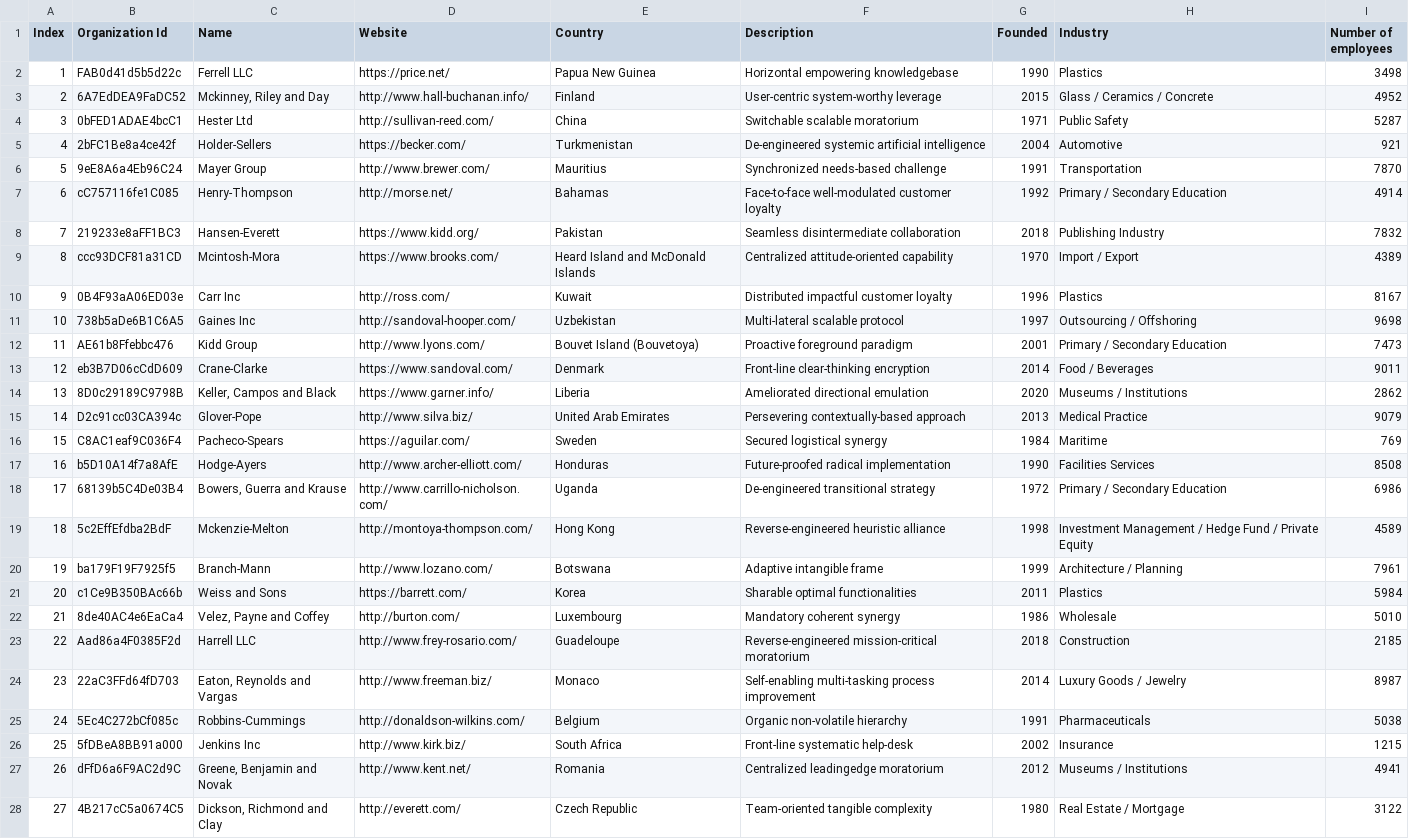
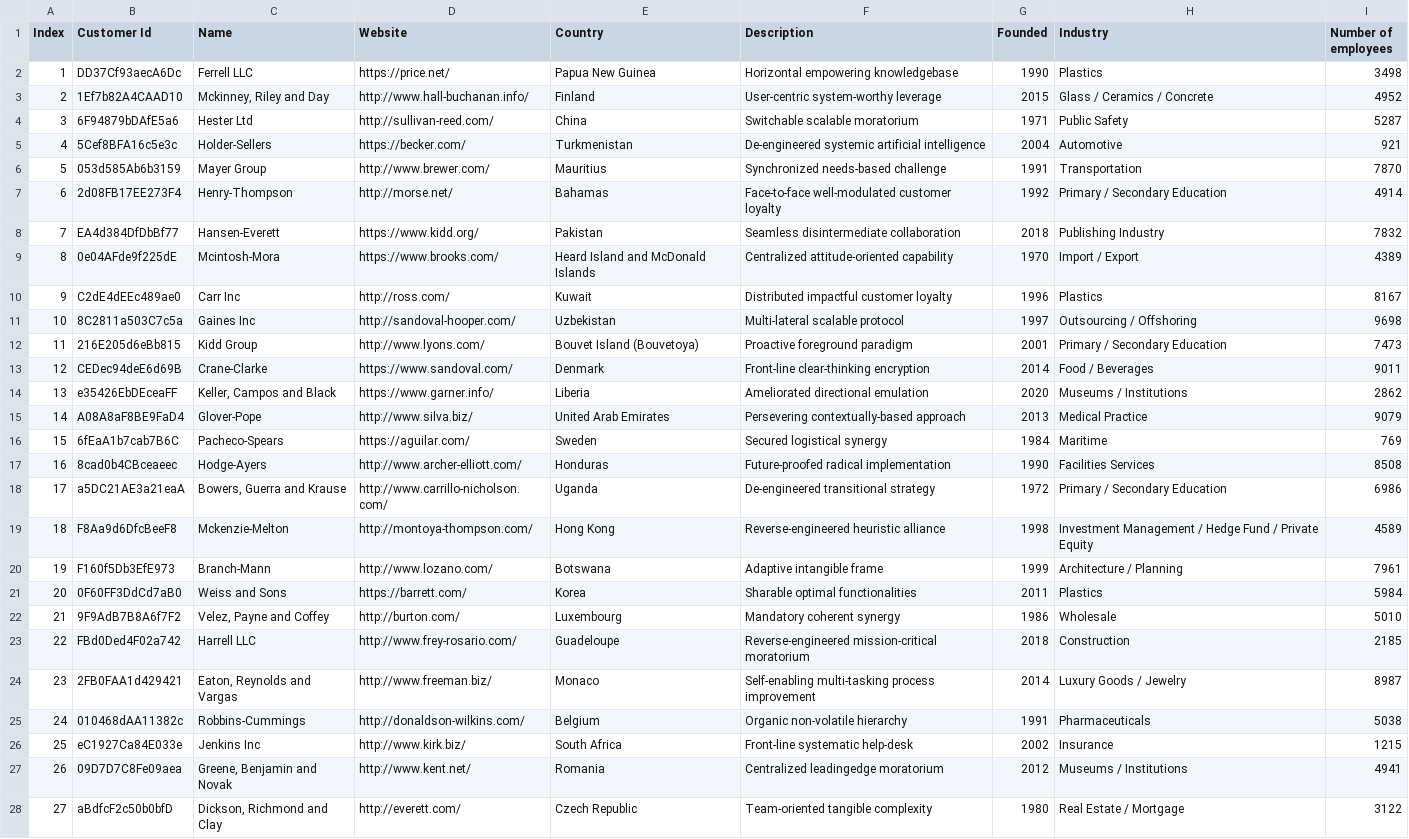
Before and after one commit to ilhangursoy1/sivaji, a CSV file: organization.csv, drawn as a sheet; only a part is shown; the diff covers the shown part only; the diff names each change by its address in the sheet, - before the commit and + after, or states it on an @@ line.

Commit message:
Add files via upload

```diff
--- a/organization.csv
+++ b/organization.csv
-B1: Organization Id
+B1: Customer Id
-B2 (Customer Id): FAB0d41d5b5d22c
+B2 (Customer Id): DD37Cf93aecA6Dc
-B3 (Customer Id): 6A7EdDEA9FaDC52
+B3 (Customer Id): 1Ef7b82A4CAAD10
-B4 (Customer Id): 0bFED1ADAE4bcC1
+B4 (Customer Id): 6F94879bDAfE5a6
-B5 (Customer Id): 2bFC1Be8a4ce42f
+B5 (Customer Id): 5Cef8BFA16c5e3c
-B6 (Customer Id): 9eE8A6a4Eb96C24
+B6 (Customer Id): 053d585Ab6b3159
-B7 (Customer Id): cC757116fe1C085
+B7 (Customer Id): 2d08FB17EE273F4
-B8 (Customer Id): 219233e8aFF1BC3
+B8 (Customer Id): EA4d384DfDbBf77
-B9 (Customer Id): ccc93DCF81a31CD
+B9 (Customer Id): 0e04AFde9f225dE
-B10 (Customer Id): 0B4F93aA06ED03e
+B10 (Customer Id): C2dE4dEEc489ae0
-B11 (Customer Id): 738b5aDe6B1C6A5
+B11 (Customer Id): 8C2811a503C7c5a
-B12 (Customer Id): AE61b8Ffebbc476
+B12 (Customer Id): 216E205d6eBb815
-B13 (Customer Id): eb3B7D06cCdD609
+B13 (Customer Id): CEDec94deE6d69B
-B14 (Customer Id): 8D0c29189C9798B
+B14 (Customer Id): e35426EbDEceaFF
-B15 (Customer Id): D2c91cc03CA394c
+B15 (Customer Id): A08A8aF8BE9FaD4
-B16 (Customer Id): C8AC1eaf9C036F4
+B16 (Customer Id): 6fEaA1b7cab7B6C
-B17 (Customer Id): b5D10A14f7a8AfE
+B17 (Customer Id): 8cad0b4CBceaeec
-B18 (Customer Id): 68139b5C4De03B4
+B18 (Customer Id): a5DC21AE3a21eaA
-B19 (Customer Id): 5c2EffEfdba2BdF
+B19 (Customer Id): F8Aa9d6DfcBeeF8
-B20 (Customer Id): ba179F19F7925f5
+B20 (Customer Id): F160f5Db3EfE973
-B21 (Customer Id): c1Ce9B350BAc66b
+B21 (Customer Id): 0F60FF3DdCd7aB0
-B22 (Customer Id): 8de40AC4e6EaCa4
+B22 (Customer Id): 9F9AdB7B8A6f7F2
-B23 (Customer Id): Aad86a4F0385F2d
+B23 (Customer Id): FBd0Ded4F02a742
-B24 (Customer Id): 22aC3FFd64fD703
+B24 (Customer Id): 2FB0FAA1d429421
-B25 (Customer Id): 5Ec4C272bCf085c
+B25 (Customer Id): 010468dAA11382c
-B26 (Customer Id): 5fDBeA8BB91a000
+B26 (Customer Id): eC1927Ca84E033e
-B27 (Customer Id): dFfD6a6F9AC2d9C
+B27 (Customer Id): 09D7D7C8Fe09aea
-B28 (Customer Id): 4B217cC5a0674C5
+B28 (Customer Id): aBdfcF2c50b0bfD
```
Also changed, not shown: 73 edited cells elsewhere in this file.
